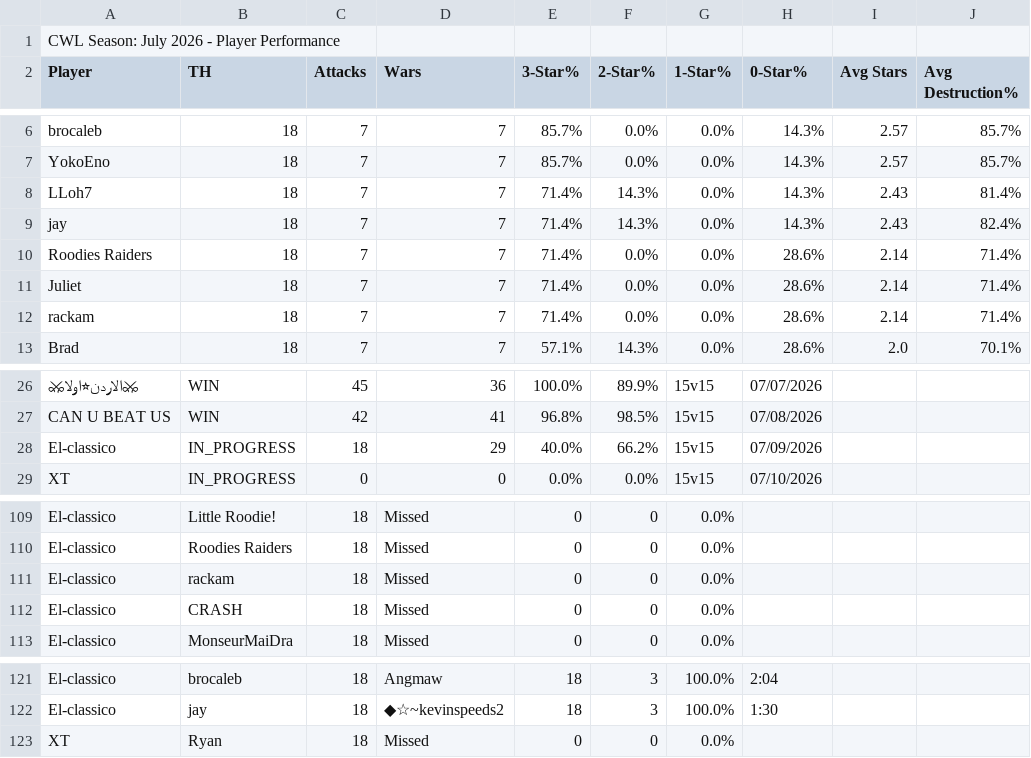
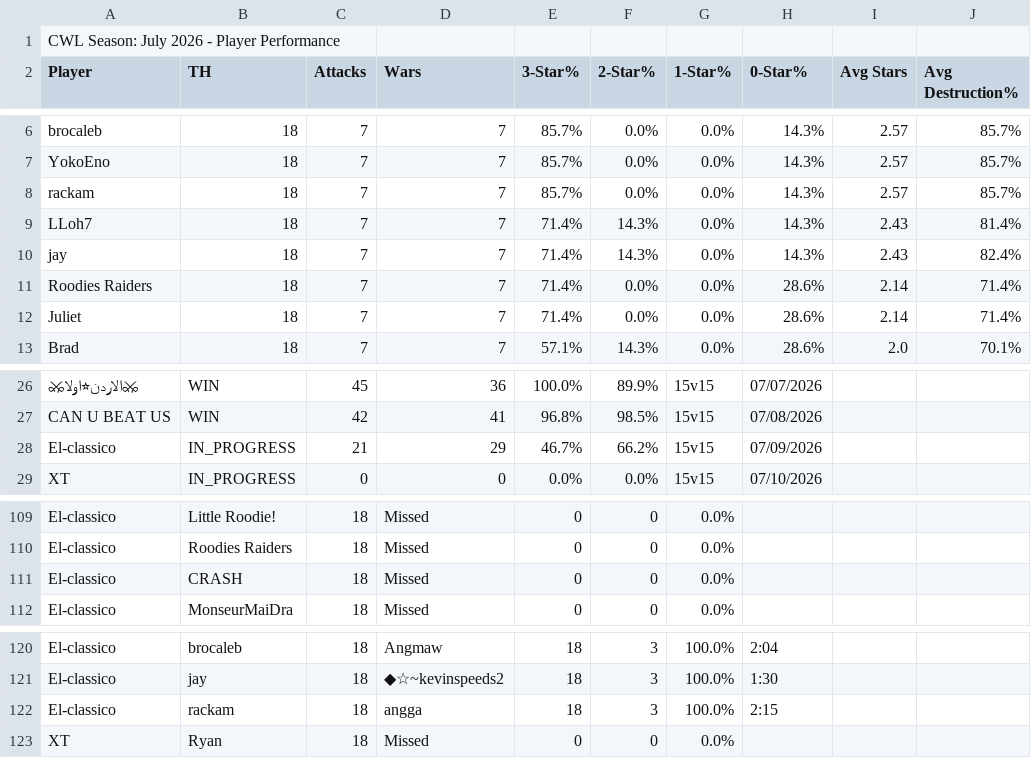
Before and after one commit to Silvester13-SOS/clash-war-analytics, a CSV file: docs/data/cwl-season/2026-7.csv, drawn as a sheet; only a part is shown, gaps mark what is left out; removed rows and columns are numbered as before the commit, all else as after; the diff names each change by its address in the sheet, - before the commit and + after, or states it on an @@ line.

```diff
--- a/docs/data/cwl-season/2026-7.csv
+++ b/docs/data/cwl-season/2026-7.csv
+row 8: rackam | 18 | 7 | 7 | 85.7% | 0.0% | 0.0% | 14.3% | 2.57 | 85.7%
-row 12: rackam | 18 | 7 | 7 | 71.4% | 0.0% | 0.0% | 28.6% | 2.14 | 71.4%
-C28 (Attacks): 18
+C28 (Attacks): 21
-E28 (3-Star%): 40.0%
+E28 (3-Star%): 46.7%
-row 111: El-classico | rackam | 18 | Missed | 0 | 0 | 0.0%
+row 122: El-classico | rackam | 18 | angga | 18 | 3 | 100.0% | 2:15
```
Also changed, not shown: 12 other files.
